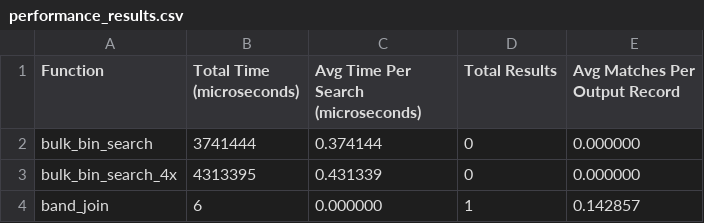
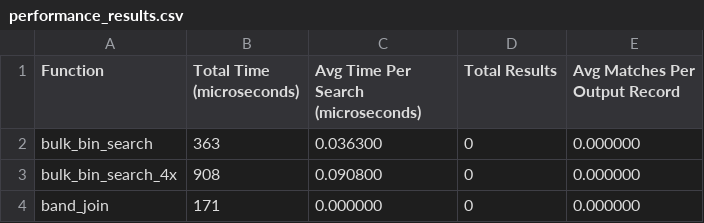
Before and after one commit to MaryamFarshbafi/advanceDatabase, a CSV file: performance_results.csv, drawn as a sheet.

```diff
--- a/performance_results.csv
+++ b/performance_results.csv
@@ -1,4 +1,4 @@
 Function,Total Time (microseconds),Avg Time Per Search (microseconds),Total Results,Avg Matches Per Output Record
-bulk_bin_search,3741444,0.374144,0,0.000000
-bulk_bin_search_4x,4313395,0.431339,0,0.000000
-band_join,6,0.000000,1,0.142857
+bulk_bin_search,363,0.036300,0,0.000000
+bulk_bin_search_4x,908,0.090800,0,0.000000
+band_join,171,0.000000,0,0.000000
```
Also changed, not shown: 1 other file.
